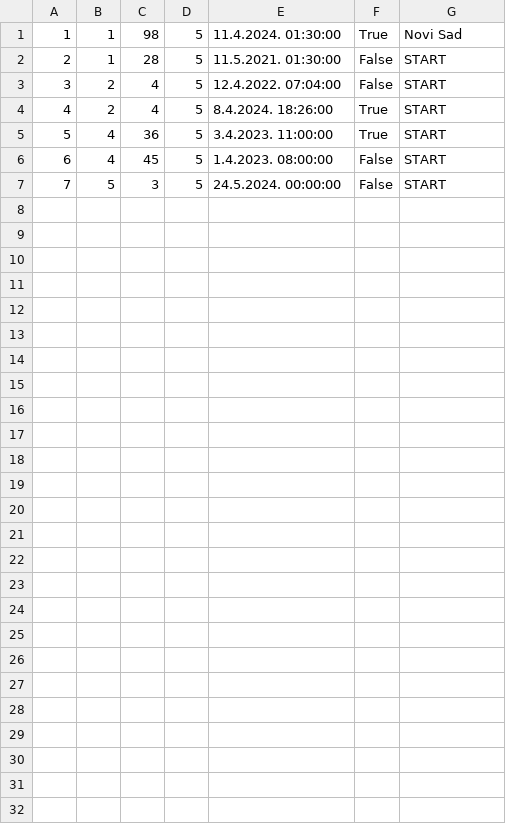
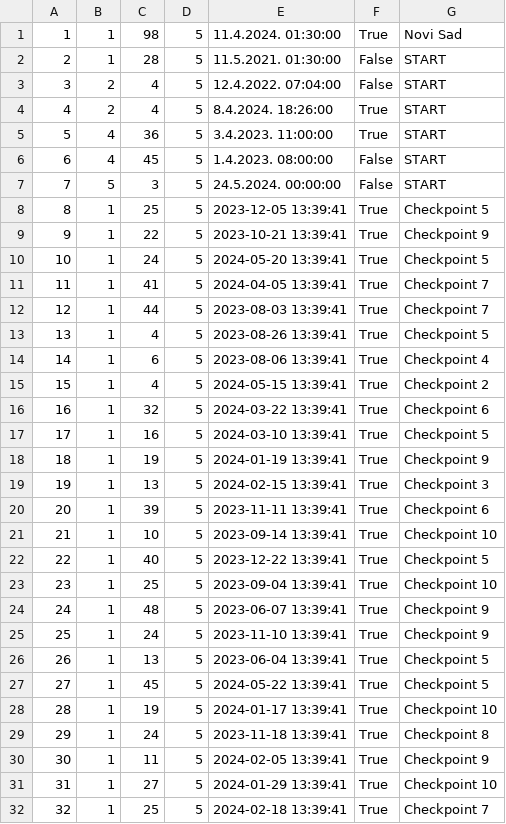
Before and after one commit to matejaaj/Booking, a CSV file: Resources/Data/tourinstance.csv, drawn as a sheet; the diff names each change by its address in the sheet, - before the commit and + after, or states it on an @@ line.

```diff
--- a/Resources/Data/tourinstance.csv
+++ b/Resources/Data/tourinstance.csv
+row 8: 8 | 1 | 25 | 5 | 2023-12-05 13:39:41 | True | Checkpoint 5
+row 9: 9 | 1 | 22 | 5 | 2023-10-21 13:39:41 | True | Checkpoint 9
+row 10: 10 | 1 | 24 | 5 | 2024-05-20 13:39:41 | True | Checkpoint 5
+row 11: 11 | 1 | 41 | 5 | 2024-04-05 13:39:41 | True | Checkpoint 7
+row 12: 12 | 1 | 44 | 5 | 2023-08-03 13:39:41 | True | Checkpoint 7
+row 13: 13 | 1 | 4 | 5 | 2023-08-26 13:39:41 | True | Checkpoint 5
+row 14: 14 | 1 | 6 | 5 | 2023-08-06 13:39:41 | True | Checkpoint 4
+row 15: 15 | 1 | 4 | 5 | 2024-05-15 13:39:41 | True | Checkpoint 2
+row 16: 16 | 1 | 32 | 5 | 2024-03-22 13:39:41 | True | Checkpoint 6
+row 17: 17 | 1 | 16 | 5 | 2024-03-10 13:39:41 | True | Checkpoint 5
+row 18: 18 | 1 | 19 | 5 | 2024-01-19 13:39:41 | True | Checkpoint 9
+row 19: 19 | 1 | 13 | 5 | 2024-02-15 13:39:41 | True | Checkpoint 3
+row 20: 20 | 1 | 39 | 5 | 2023-11-11 13:39:41 | True | Checkpoint 6
+row 21: 21 | 1 | 10 | 5 | 2023-09-14 13:39:41 | True | Checkpoint 10
+row 22: 22 | 1 | 40 | 5 | 2023-12-22 13:39:41 | True | Checkpoint 5
+row 23: 23 | 1 | 25 | 5 | 2023-09-04 13:39:41 | True | Checkpoint 10
+row 24: 24 | 1 | 48 | 5 | 2023-06-07 13:39:41 | True | Checkpoint 9
+row 25: 25 | 1 | 24 | 5 | 2023-11-10 13:39:41 | True | Checkpoint 9
+row 26: 26 | 1 | 13 | 5 | 2023-06-04 13:39:41 | True | Checkpoint 5
+row 27: 27 | 1 | 45 | 5 | 2024-05-22 13:39:41 | True | Checkpoint 5
+row 28: 28 | 1 | 19 | 5 | 2024-01-17 13:39:41 | True | Checkpoint 10
+row 29: 29 | 1 | 24 | 5 | 2023-11-18 13:39:41 | True | Checkpoint 8
+row 30: 30 | 1 | 11 | 5 | 2024-02-05 13:39:41 | True | Checkpoint 9
+row 31: 31 | 1 | 27 | 5 | 2024-01-29 13:39:41 | True | Checkpoint 10
+row 32: 32 | 1 | 25 | 5 | 2024-02-18 13:39:41 | True | Checkpoint 7
```
Also changed, not shown: Resources/Data/owners.csv, 14 other files.
